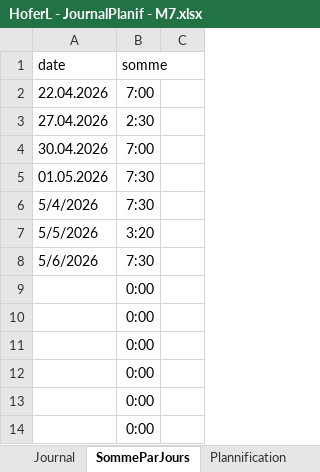
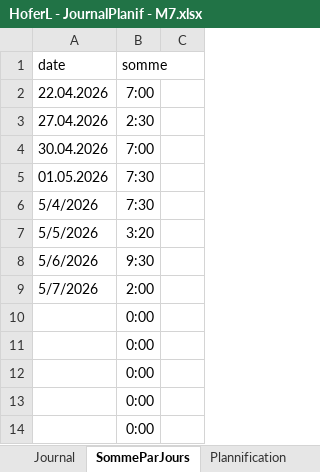
Before and after one commit to Hoferlukaslh/M7-Lecteur-RFID, an Excel workbook: Documents/HoferL - JournalPlanif - M7.xlsx, sheet SommeParJours, drawn as a sheet; only a part is shown; values as stored, in another font and other column widths than the file's, no borders; charts and pictures not drawn; removed rows and columns are numbered as before the commit, all else as after; the diff names each change by its address in the sheet, - before the commit and + after, or states it on an @@ line.

```diff
--- a/Documents/HoferL - JournalPlanif - M7.xlsx (sheet SommeParJours)
+++ b/Documents/HoferL - JournalPlanif - M7.xlsx (sheet SommeParJours)
-B8 (somme): 7:30
+B8 (somme): 9:30
-row 9:  | 0:00
+row 9: 5/7/2026 | 2:00
```
Also changed, not shown: sheet Journal, sheet Plannification, charts or pictures, Hardware/Matériel.xlsx, 10 other files.
